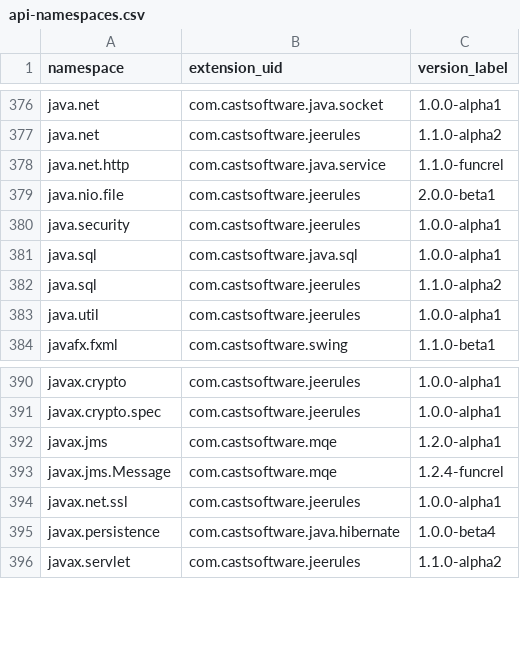
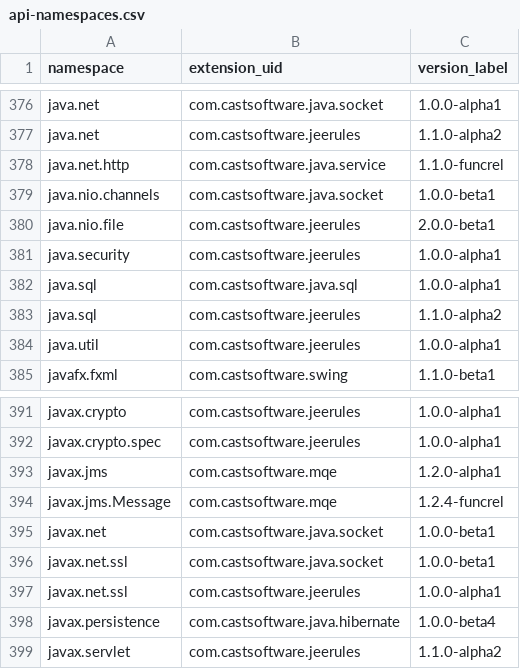
Before and after one commit to CAST-projects/QRPortal, a CSV file: rest/extend/reports/api-namespaces.csv, drawn as a sheet; only a part is shown, gaps mark what is left out.

Commit message:
Automatic commit from job CAIP_Tool_Build_QRPortal_Data BuildNumber=6504

```diff
--- a/rest/extend/reports/api-namespaces.csv
+++ b/rest/extend/reports/api-namespaces.csv
@@ -378,2 +378,3 @@ java.net,com.castsoftware.jeerules,1.1.0-alpha2
 java.net.http,com.castsoftware.java.service,1.1.0-funcrel
+java.nio.channels,com.castsoftware.java.socket,1.0.0-beta1
 java.nio.file,com.castsoftware.jeerules,2.0.0-beta1
@@ -393,2 +394,4 @@ javax.jms,com.castsoftware.mqe,1.2.0-alpha1
 javax.jms.Message,com.castsoftware.mqe,1.2.4-funcrel
+javax.net,com.castsoftware.java.socket,1.0.0-beta1
+javax.net.ssl,com.castsoftware.java.socket,1.0.0-beta1
 javax.net.ssl,com.castsoftware.jeerules,1.0.0-alpha1
```
Also changed, not shown: 5 other files.
